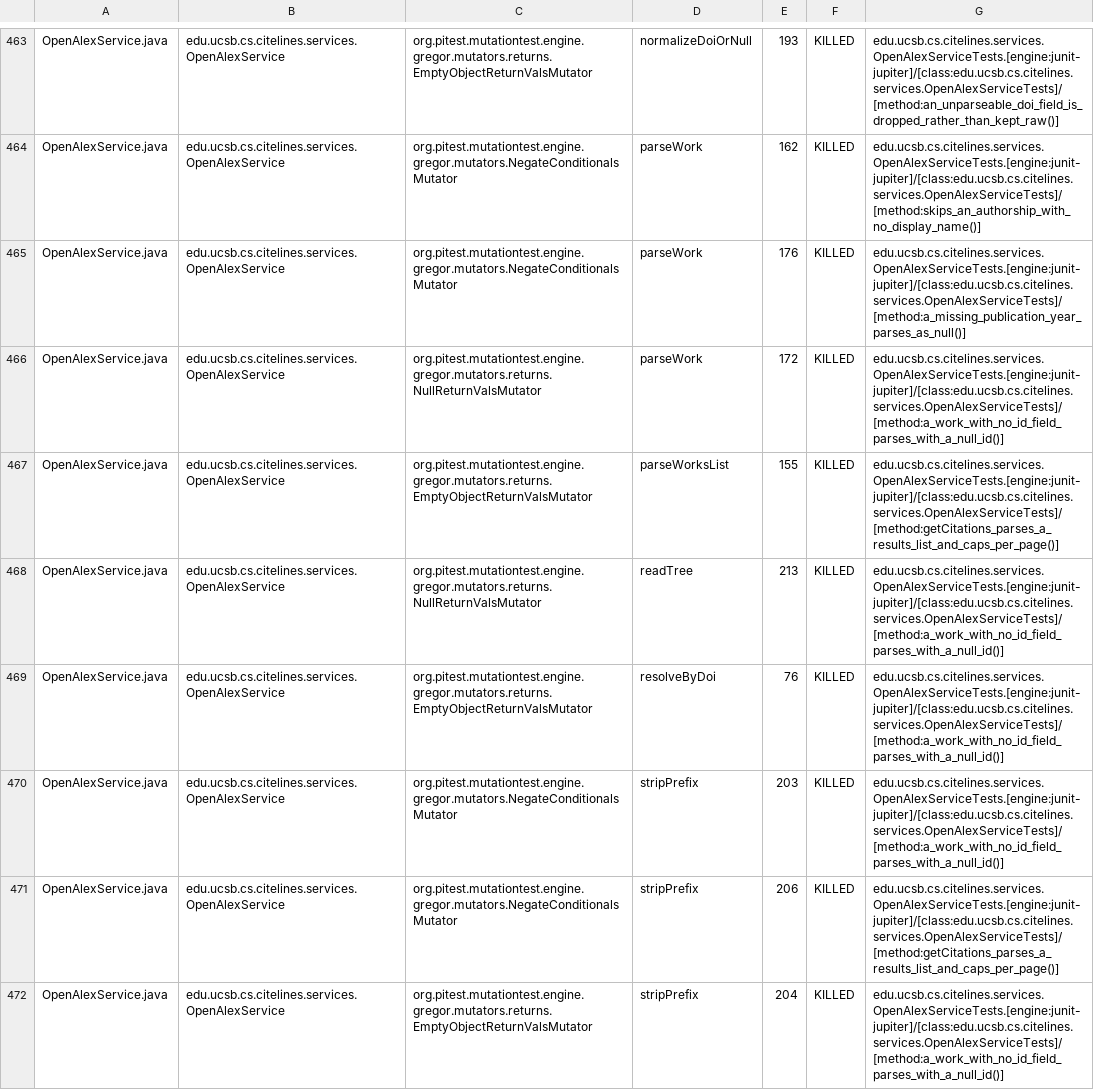
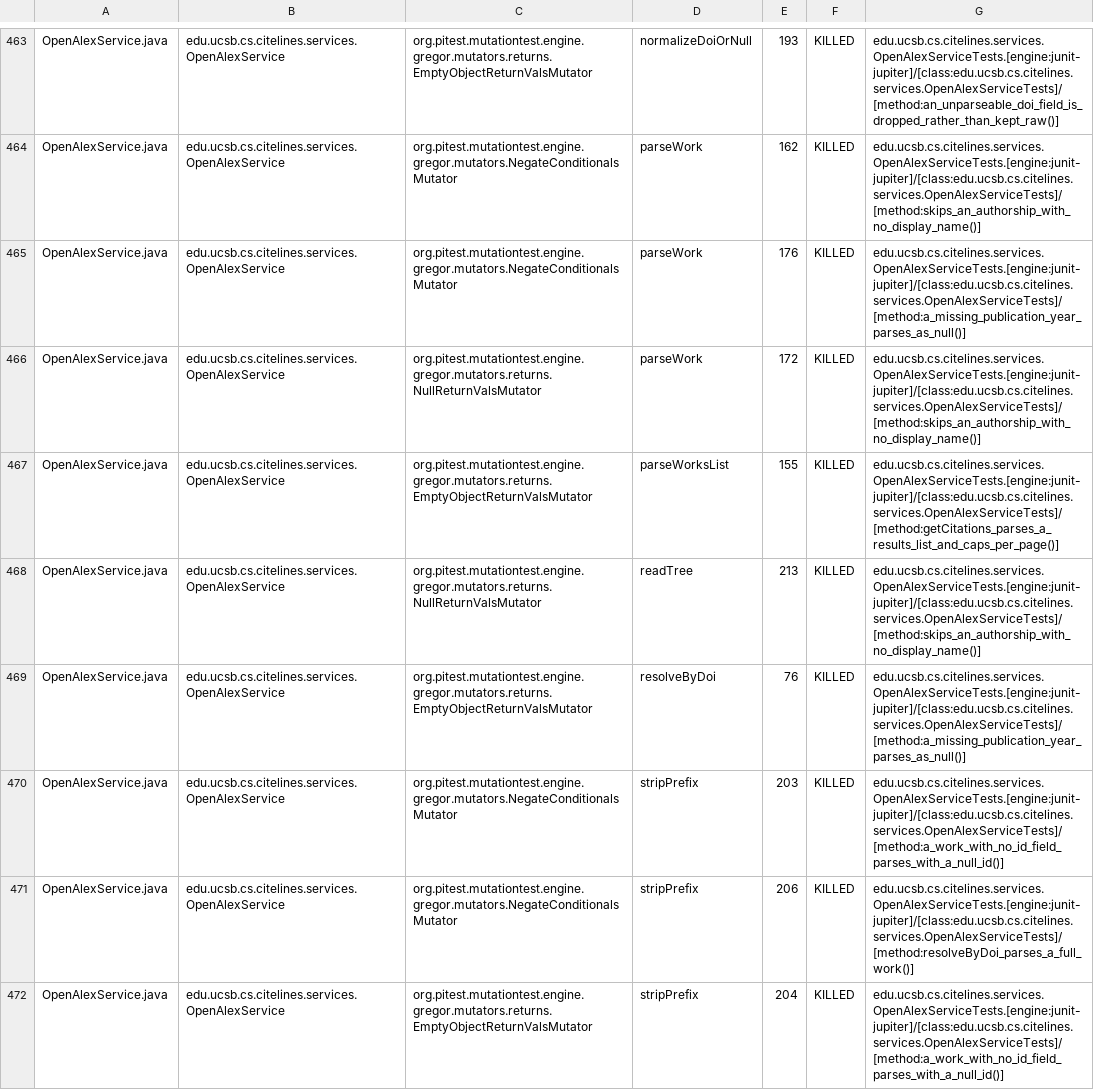
Before and after one commit to ucsb-cs156/proj-citelines, a CSV file: prs/73/pitest/mutations.csv, drawn as a sheet; only a part is shown, gaps mark what is left out; the diff covers the shown part only.

Commit message:
Deploying to gh-pages from @ ucsb-cs156/proj-citelines@72a401a63d782488da15435cb45bb589722c65c0 🚀

```diff
--- a/prs/73/pitest/mutations.csv
+++ b/prs/73/pitest/mutations.csv
@@ -465,8 +465,8 @@ OpenAlexService.java,edu.ucsb.cs.citelines.services.OpenAlexService,org.pitest.m
 OpenAlexService.java,edu.ucsb.cs.citelines.services.OpenAlexService,org.pitest.mutationtest.engine.gregor.mutators.NegateConditionalsMutator,parseWork,176,KILLED,edu.ucsb.cs.citelines.services.OpenAlexServiceTests.[engine:junit-jupiter]/[class:edu.ucsb.cs.citelines.services.OpenAlexServiceTests]/[method:a_missing_publication_year_parses_as_null()]
-OpenAlexService.java,edu.ucsb.cs.citelines.services.OpenAlexService,org.pitest.mutationtest.engine.gregor.mutators.returns.NullReturnValsMutator,parseWork,172,KILLED,edu.ucsb.cs.citelines.services.OpenAlexServiceTests.[engine:junit-jupiter]/[class:edu.ucsb.cs.citelines.services.OpenAlexServiceTests]/[method:a_work_with_no_id_field_parses_with_a_null_id()]
+OpenAlexService.java,edu.ucsb.cs.citelines.services.OpenAlexService,org.pitest.mutationtest.engine.gregor.mutators.returns.NullReturnValsMutator,parseWork,172,KILLED,edu.ucsb.cs.citelines.services.OpenAlexServiceTests.[engine:junit-jupiter]/[class:edu.ucsb.cs.citelines.services.OpenAlexServiceTests]/[method:skips_an_authorship_with_no_display_name()]
 OpenAlexService.java,edu.ucsb.cs.citelines.services.OpenAlexService,org.pitest.mutationtest.engine.gregor.mutators.returns.EmptyObjectReturnValsMutator,parseWorksList,155,KILLED,edu.ucsb.cs.citelines.services.OpenAlexServiceTests.[engine:junit-jupiter]/[class:edu.ucsb.cs.citelines.services.OpenAlexServiceTests]/[method:getCitations_parses_a_results_list_and_caps_per_page()]
-OpenAlexService.java,edu.ucsb.cs.citelines.services.OpenAlexService,org.pitest.mutationtest.engine.gregor.mutators.returns.NullReturnValsMutator,readTree,213,KILLED,edu.ucsb.cs.citelines.services.OpenAlexServiceTests.[engine:junit-jupiter]/[class:edu.ucsb.cs.citelines.services.OpenAlexServiceTests]/[method:a_work_with_no_id_field_parses_with_a_null_id()]
-OpenAlexService.java,edu.ucsb.cs.citelines.services.OpenAlexService,org.pitest.mutationtest.engine.gregor.mutators.returns.EmptyObjectReturnValsMutator,resolveByDoi,76,KILLED,edu.ucsb.cs.citelines.services.OpenAlexServiceTests.[engine:junit-jupiter]/[class:edu.ucsb.cs.citelines.services.OpenAlexServiceTests]/[method:a_work_with_no_id_field_parses_with_a_null_id()]
+OpenAlexService.java,edu.ucsb.cs.citelines.services.OpenAlexService,org.pitest.mutationtest.engine.gregor.mutators.returns.NullReturnValsMutator,readTree,213,KILLED,edu.ucsb.cs.citelines.services.OpenAlexServiceTests.[engine:junit-jupiter]/[class:edu.ucsb.cs.citelines.services.OpenAlexServiceTests]/[method:skips_an_authorship_with_no_display_name()]
+OpenAlexService.java,edu.ucsb.cs.citelines.services.OpenAlexService,org.pitest.mutationtest.engine.gregor.mutators.returns.EmptyObjectReturnValsMutator,resolveByDoi,76,KILLED,edu.ucsb.cs.citelines.services.OpenAlexServiceTests.[engine:junit-jupiter]/[class:edu.ucsb.cs.citelines.services.OpenAlexServiceTests]/[method:a_missing_publication_year_parses_as_null()]
 OpenAlexService.java,edu.ucsb.cs.citelines.services.OpenAlexService,org.pitest.mutationtest.engine.gregor.mutators.NegateConditionalsMutator,stripPrefix,203,KILLED,edu.ucsb.cs.citelines.services.OpenAlexServiceTests.[engine:junit-jupiter]/[class:edu.ucsb.cs.citelines.services.OpenAlexServiceTests]/[method:a_work_with_no_id_field_parses_with_a_null_id()]
-OpenAlexService.java,edu.ucsb.cs.citelines.services.OpenAlexService,org.pitest.mutationtest.engine.gregor.mutators.NegateConditionalsMutator,stripPrefix,206,KILLED,edu.ucsb.cs.citelines.services.OpenAlexServiceTests.[engine:junit-jupiter]/[class:edu.ucsb.cs.citelines.services.OpenAlexServiceTests]/[method:getCitations_parses_a_results_list_and_caps_per_page()]
+OpenAlexService.java,edu.ucsb.cs.citelines.services.OpenAlexService,org.pitest.mutationtest.engine.gregor.mutators.NegateConditionalsMutator,stripPrefix,206,KILLED,edu.ucsb.cs.citelines.services.OpenAlexServiceTests.[engine:junit-jupiter]/[class:edu.ucsb.cs.citelines.services.OpenAlexServiceTests]/[method:resolveByDoi_parses_a_full_work()]
 OpenAlexService.java,edu.ucsb.cs.citelines.services.OpenAlexService,org.pitest.mutationtest.engine.gregor.mutators.returns.EmptyObjectReturnValsMutator,stripPrefix,204,KILLED,edu.ucsb.cs.citelines.services.OpenAlexServiceTests.[engine:junit-jupiter]/[class:edu.ucsb.cs.citelines.services.OpenAlexServiceTests]/[method:a_work_with_no_id_field_parses_with_a_null_id()]
```
Also changed, not shown: 71 edited cells elsewhere in this file, 46 other files.
